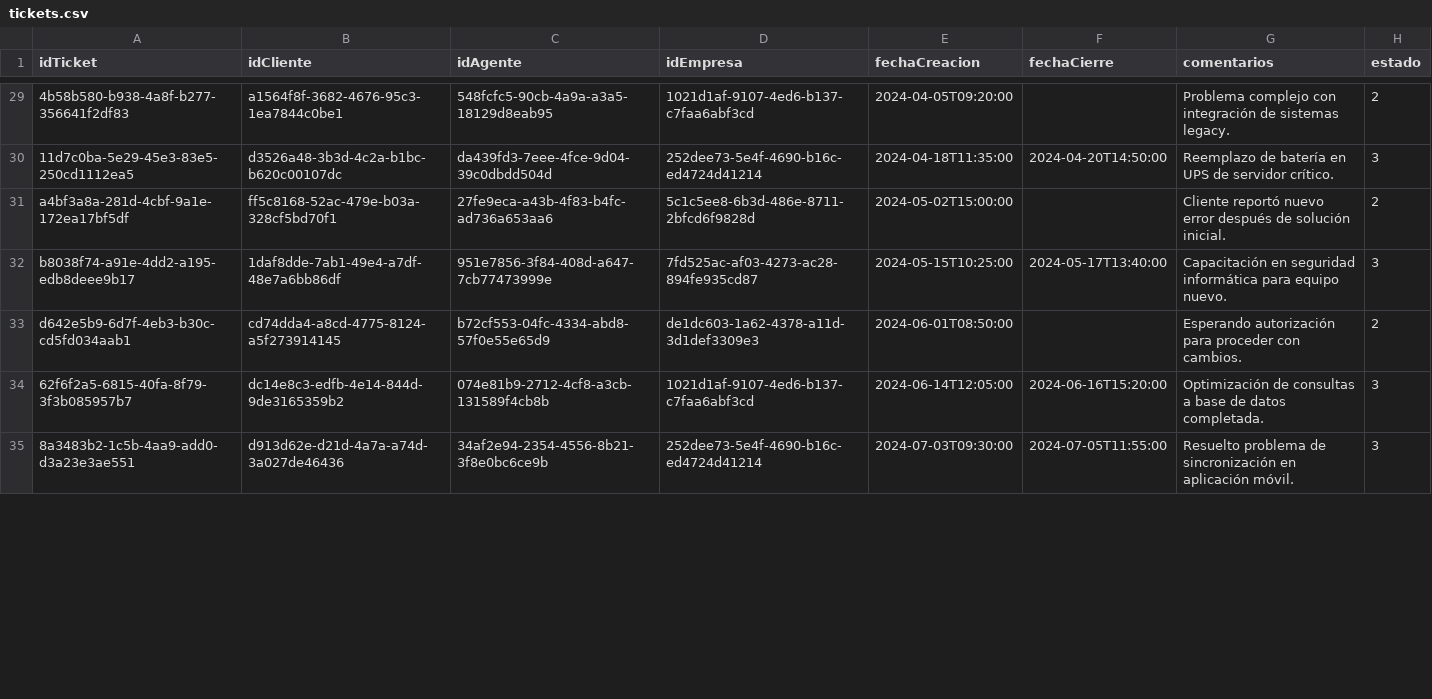
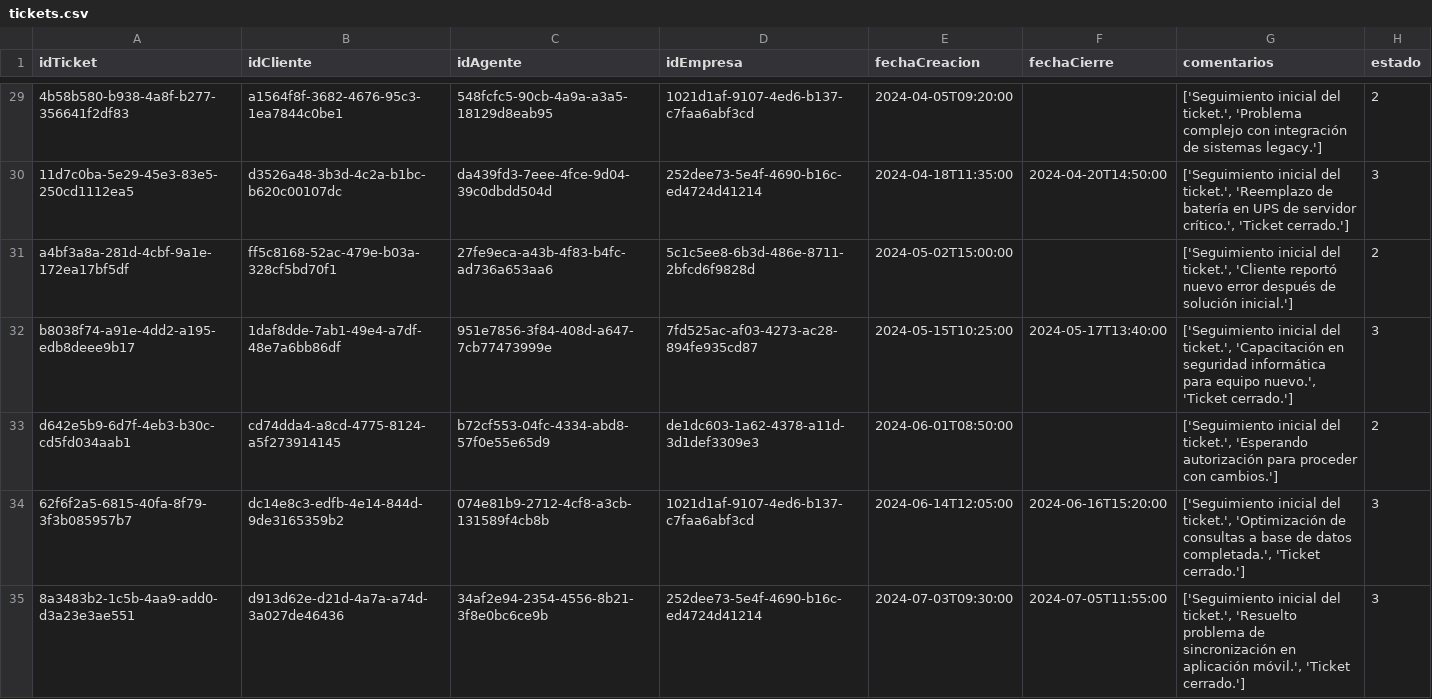
Before and after one commit to regiplgmikp/Proyecto-DB-no-SQL, a CSV file: data/mongo/tickets.csv, drawn as a sheet; only a part is shown, gaps mark what is left out; the diff covers the shown part only; the diff names each change by its address in the sheet, - before the commit and + after, or states it on an @@ line.

Commit message:
Agregación de comentarios a los tickets

```diff
--- a/data/mongo/tickets.csv
+++ b/data/mongo/tickets.csv
-G29 (comentarios): Problema complejo con integración de sistemas legacy.
+G29 (comentarios): ['Seguimiento inicial del ticket.', 'Problema complejo con integración de sistemas legacy.']
-G30 (comentarios): Reemplazo de batería en UPS de servidor crítico.
+G30 (comentarios): ['Seguimiento inicial del ticket.', 'Reemplazo de batería en UPS de servidor crítico.', 'Ticket cerrado.']
-G31 (comentarios): Cliente reportó nuevo error después de solución inicial.
+G31 (comentarios): ['Seguimiento inicial del ticket.', 'Cliente reportó nuevo error después de solución inicial.']
-G32 (comentarios): Capacitación en seguridad informática para equipo nuevo.
+G32 (comentarios): ['Seguimiento inicial del ticket.', 'Capacitación en seguridad informática para equipo nuevo.', 'Ticket cerrado.']
-G33 (comentarios): Esperando autorización para proceder con cambios.
+G33 (comentarios): ['Seguimiento inicial del ticket.', 'Esperando autorización para proceder con cambios.']
-G34 (comentarios): Optimización de consultas a base de datos completada.
+G34 (comentarios): ['Seguimiento inicial del ticket.', 'Optimización de consultas a base de datos completada.', 'Ticket cerrado.']
-G35 (comentarios): Resuelto problema de sincronización en aplicación móvil.
+G35 (comentarios): ['Seguimiento inicial del ticket.', 'Resuelto problema de sincronización en aplicación móvil.', 'Ticket cerrado.']
```
Also changed, not shown: 94 edited cells elsewhere in this file, 1 other file.
